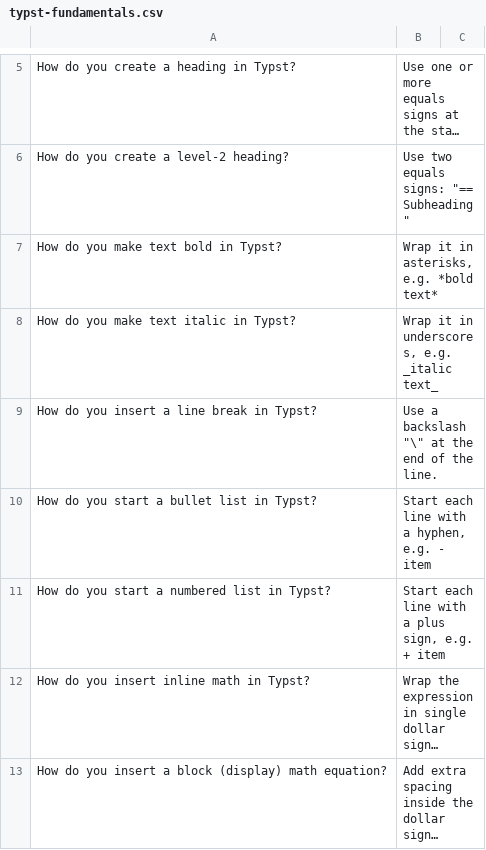
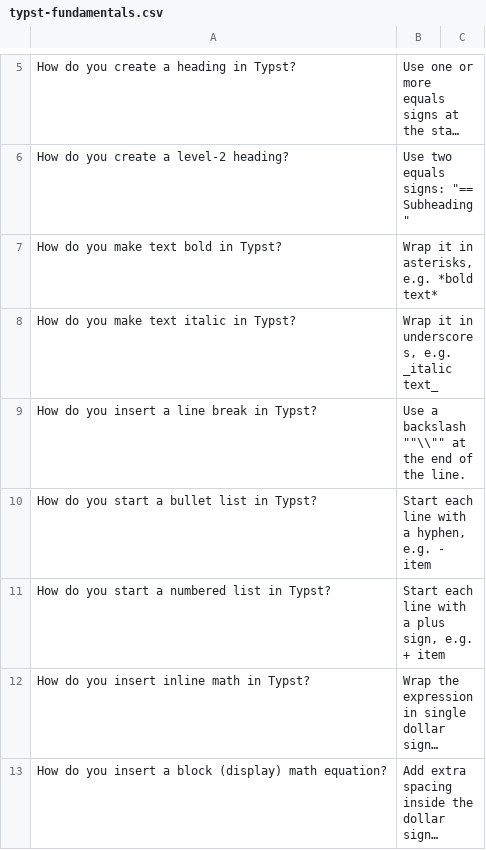
Before and after one commit to sevehub/Awesome-Flashcard-Decks, a CSV file: decks/typesetting/typst-fundamentals.csv, drawn as a sheet; only a part is shown, gaps mark what is left out; long unchanged cells end in ….

Commit message:
fix backslash

```diff
--- a/decks/typesetting/typst-fundamentals.csv
+++ b/decks/typesetting/typst-fundamentals.csv
@@ -8,3 +8,3 @@ How do you make text bold in Typst?,"Wrap it in asterisks, e.g. *bold text*"
 How do you make text italic in Typst?,"Wrap it in underscores, e.g. _italic text_"
-How do you insert a line break in Typst?,Use a backslash "\" at the end of the line.
+How do you insert a line break in Typst?,Use a backslash ""\\"" at the end of the line.
 How do you start a bullet list in Typst?,"Start each line with a hyphen, e.g. - item"
```
